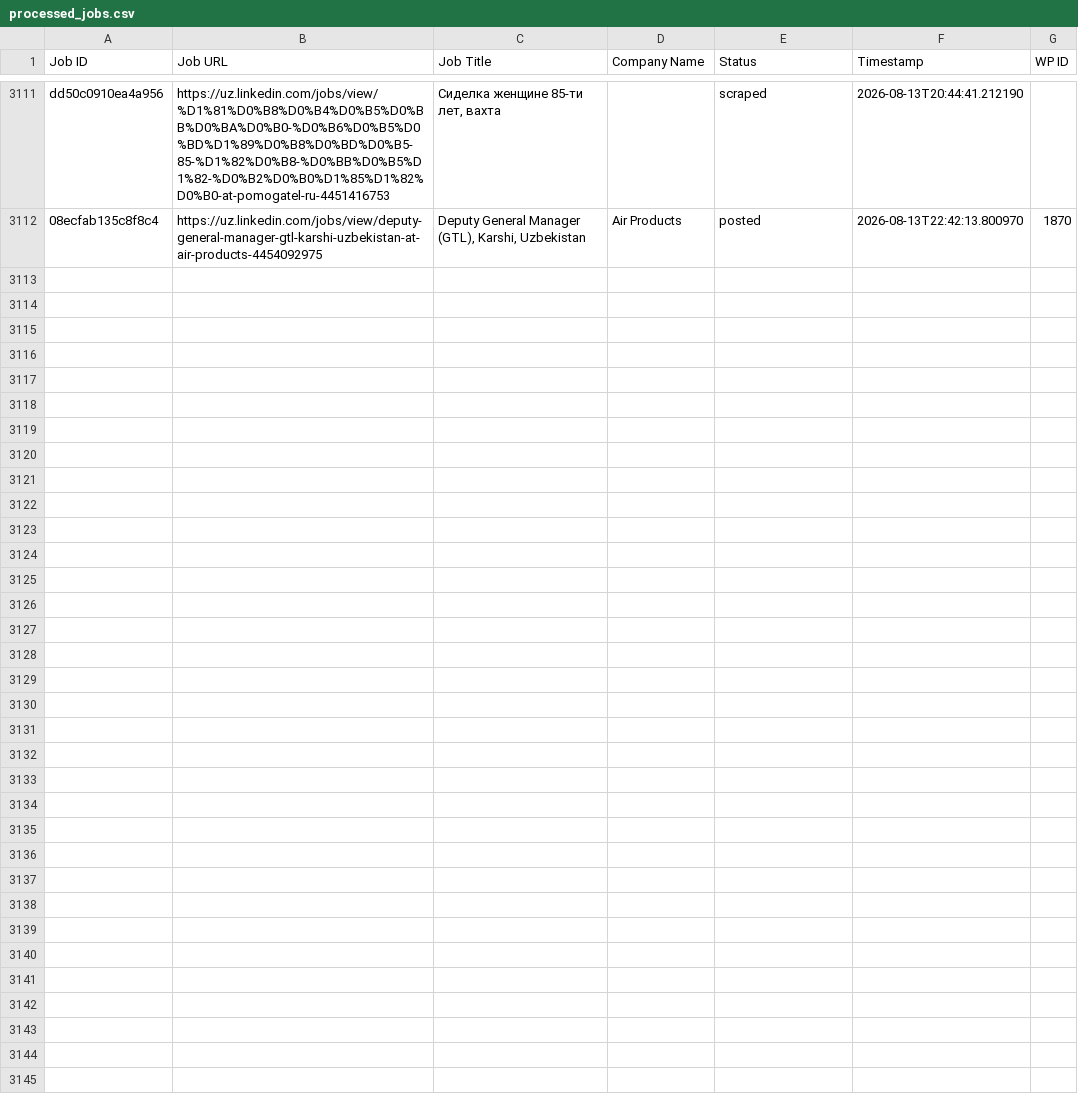
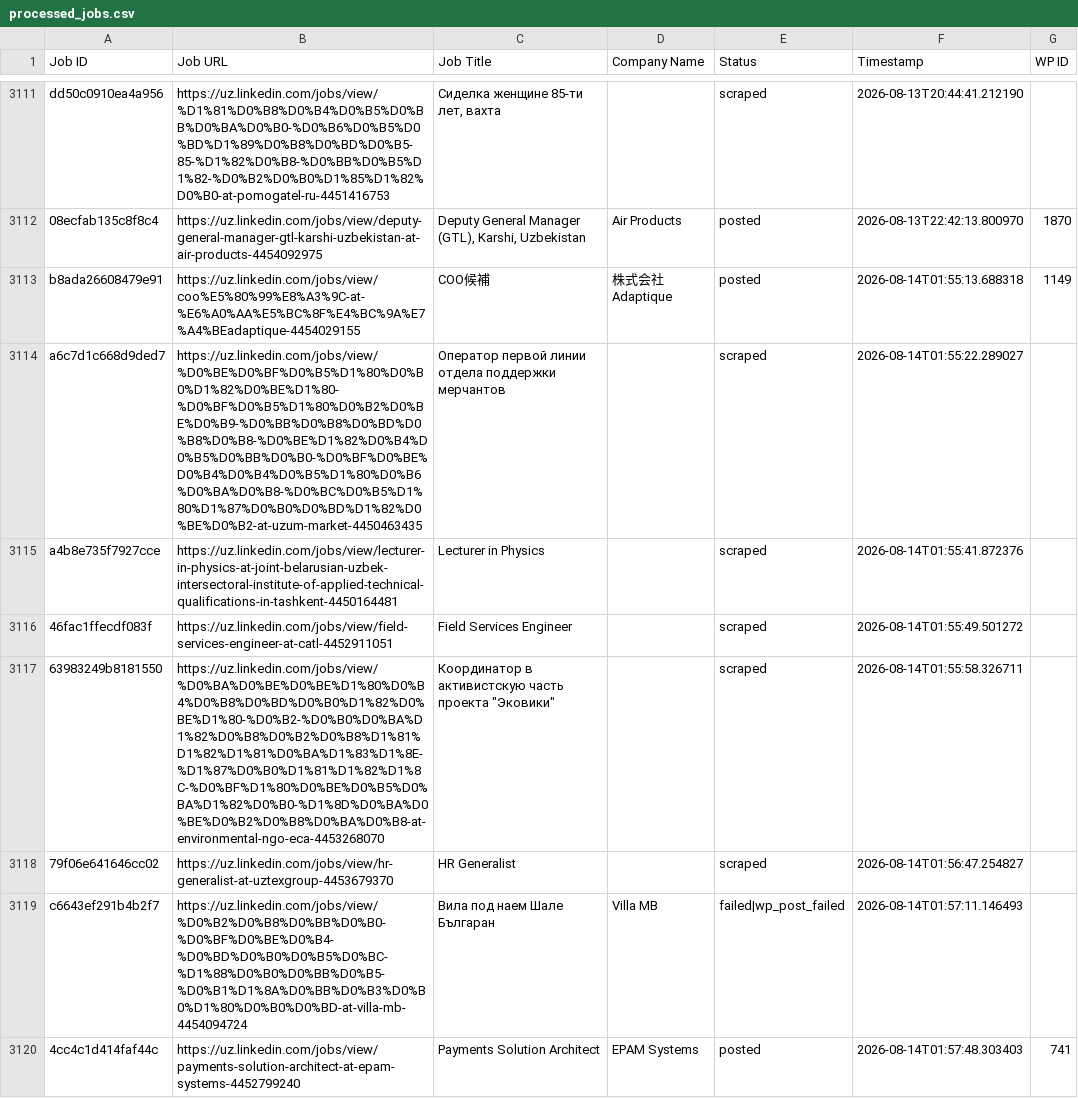
Before and after one commit to innovationinc2000/uz, a CSV file: processed_jobs.csv, drawn as a sheet; only a part is shown, gaps mark what is left out; the diff names each change by its address in the sheet, - before the commit and + after, or states it on an @@ line.

```diff
--- a/processed_jobs.csv
+++ b/processed_jobs.csv
+row 3113: b8ada26608479e91 | https://uz.linkedin.com/jobs/view/coo%E5%80%99%E8%A3%9C-at-%E6%A0%AA%E5%BC%8F%E4%BC%9A%E7%A4%BEadaptique-4454029155 | COO候補 | 株式会社Adaptique | posted | 2026-08-14T01:55:13.688318 | 1149
+row 3114: a6c7d1c668d9ded7 | https://uz.linkedin.com/jobs/view/%D0%BE%D0%BF%D0%B5%D1%80%D0%B0%D1%82%D0%BE%D1%80-%D0%BF%D0%B5%D1%80%D0%B2%D0%BE%D0%B9-%D0%BB%D0%B8%D0%BD%D0%B8%D0%B8-%D0%BE%D1%82%D0%B4%D0%B5%D0%BB%D0%B0-%D0%BF%D0%BE%D0%B4%D0%B4%D0%B5%D1%80%D0%B6%D0%BA%D0%B8-%D0%BC%D0%B5%D1%80%D1%87%D0%B0%D0%BD%D1%82%D0%BE%D0%B2-at-uzum-market-4450463435 | Оператор первой линии отдела поддержки мерчантов |  | scraped | 2026-08-14T01:55:22.289027
+row 3115: a4b8e735f7927cce | https://uz.linkedin.com/jobs/view/lecturer-in-physics-at-joint-belarusian-uzbek-intersectoral-institute-of-applied-technical-qualifications-in-tashkent-4450164481 | Lecturer in Physics |  | scraped | 2026-08-14T01:55:41.872376
+row 3116: 46fac1ffecdf083f | https://uz.linkedin.com/jobs/view/field-services-engineer-at-catl-4452911051 | Field Services Engineer |  | scraped | 2026-08-14T01:55:49.501272
+row 3117: 63983249b8181550 | https://uz.linkedin.com/jobs/view/%D0%BA%D0%BE%D0%BE%D1%80%D0%B4%D0%B8%D0%BD%D0%B0%D1%82%D0%BE%D1%80-%D0%B2-%D0%B0%D0%BA%D1%82%D0%B8%D0%B2%D0%B8%D1%81%D1%82%D1%81%D0%BA%D1%83%D1%8E-%D1%87%D0%B0%D1%81%D1%82%D1%8C-%D0%BF%D1%80%D0%BE%D0%B5%D0%BA%D1%82%D0%B0-%D1%8D%D0%BA%D0%BE%D0%B2%D0%B8%D0%BA%D0%B8-at-environmental-ngo-eca-4453268070 | Координатор в активистскую часть проекта "Эковики" |  | scraped | 2026-08-14T01:55:58.326711
+row 3118: 79f06e641646cc02 | https://uz.linkedin.com/jobs/view/hr-generalist-at-uztexgroup-4453679370 | HR Generalist |  | scraped | 2026-08-14T01:56:47.254827
+row 3119: c6643ef291b4b2f7 | https://uz.linkedin.com/jobs/view/%D0%B2%D0%B8%D0%BB%D0%B0-%D0%BF%D0%BE%D0%B4-%D0%BD%D0%B0%D0%B5%D0%BC-%D1%88%D0%B0%D0%BB%D0%B5-%D0%B1%D1%8A%D0%BB%D0%B3%D0%B0%D1%80%D0%B0%D0%BD-at-villa-mb-4454094724 | Вила под наем Шале Българан | Villa MB | failed|wp_post_failed | 2026-08-14T01:57:11.146493
+row 3120: 4cc4c1d414faf44c | https://uz.linkedin.com/jobs/view/payments-solution-architect-at-epam-systems-4452799240 | Payments Solution Architect | EPAM Systems | posted | 2026-08-14T01:57:48.303403 | 741
```
